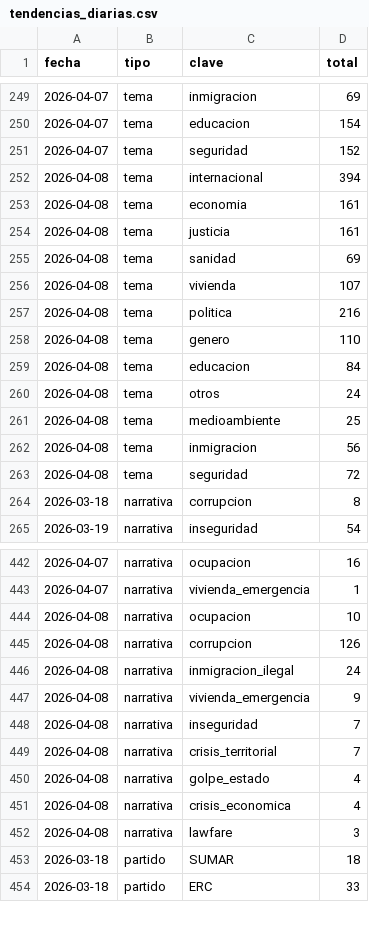
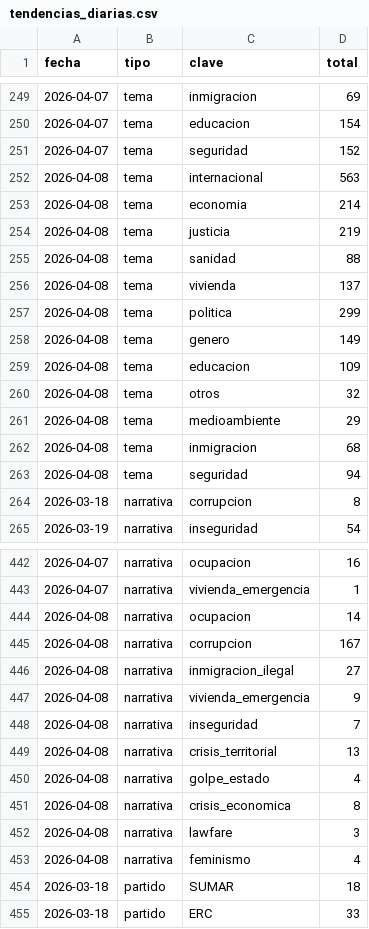
Before and after one commit to mcasrom/SIEG-Politica-Nacional-, a CSV file: data/export/tendencias_diarias.csv, drawn as a sheet; only a part is shown, gaps mark what is left out; the diff covers the shown part only.

```diff
--- a/data/export/tendencias_diarias.csv
+++ b/data/export/tendencias_diarias.csv
@@ -251,14 +251,14 @@ fecha,tipo,clave,total
 2026-04-07,tema,seguridad,152
-2026-04-08,tema,internacional,394
-2026-04-08,tema,economia,161
-2026-04-08,tema,justicia,161
-2026-04-08,tema,sanidad,69
-2026-04-08,tema,vivienda,107
-2026-04-08,tema,politica,216
-2026-04-08,tema,genero,110
-2026-04-08,tema,educacion,84
-2026-04-08,tema,otros,24
-2026-04-08,tema,medioambiente,25
-2026-04-08,tema,inmigracion,56
-2026-04-08,tema,seguridad,72
+2026-04-08,tema,internacional,563
+2026-04-08,tema,economia,214
+2026-04-08,tema,justicia,219
+2026-04-08,tema,sanidad,88
+2026-04-08,tema,vivienda,137
+2026-04-08,tema,politica,299
+2026-04-08,tema,genero,149
+2026-04-08,tema,educacion,109
+2026-04-08,tema,otros,32
+2026-04-08,tema,medioambiente,29
+2026-04-08,tema,inmigracion,68
+2026-04-08,tema,seguridad,94
 2026-03-18,narrativa,corrupcion,8
@@ -443,11 +443,12 @@ fecha,tipo,clave,total
 2026-04-07,narrativa,vivienda_emergencia,1
-2026-04-08,narrativa,ocupacion,10
-2026-04-08,narrativa,corrupcion,126
-2026-04-08,narrativa,inmigracion_ilegal,24
+2026-04-08,narrativa,ocupacion,14
+2026-04-08,narrativa,corrupcion,167
+2026-04-08,narrativa,inmigracion_ilegal,27
 2026-04-08,narrativa,vivienda_emergencia,9
 2026-04-08,narrativa,inseguridad,7
-2026-04-08,narrativa,crisis_territorial,7
+2026-04-08,narrativa,crisis_territorial,13
 2026-04-08,narrativa,golpe_estado,4
-2026-04-08,narrativa,crisis_economica,4
+2026-04-08,narrativa,crisis_economica,8
 2026-04-08,narrativa,lawfare,3
+2026-04-08,narrativa,feminismo,4
 2026-03-18,partido,SUMAR,18
```
Also changed, not shown: 12 edited cells elsewhere in this file, data/export/nr/disinfo_alerts.csv, data/export/nr/disinfo_bulos.csv, 8 other files.
